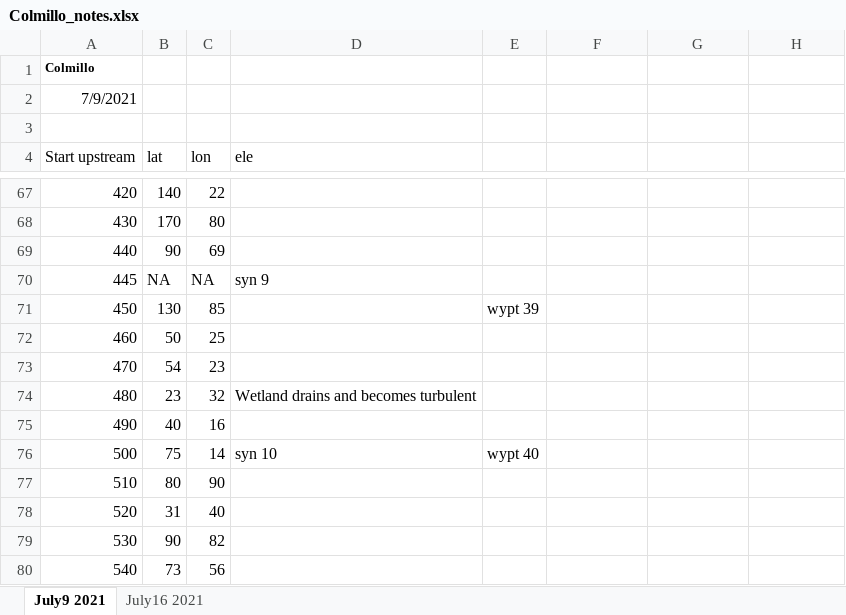
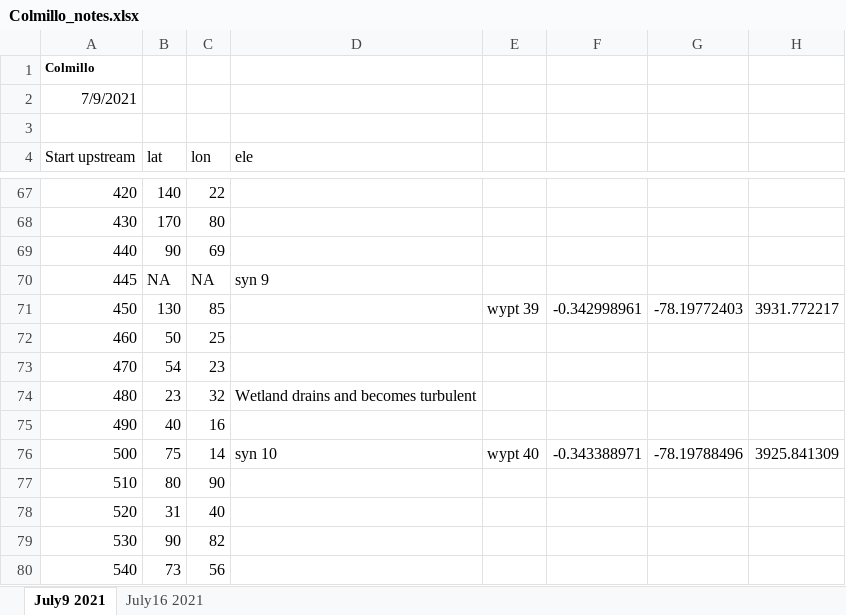
Before and after one commit to carbonshed/Ecuador2021, an Excel workbook: Geomorphology/Comillo/Colmillo_notes.xlsx, sheet July9 2021, drawn as a sheet; only a part is shown, gaps mark what is left out; values as stored, in another font and other column widths than the file's, no borders; the diff covers the shown part only; the diff names each change by its address in the sheet, - before the commit and + after, or states it on an @@ line.

```diff
--- a/Geomorphology/Comillo/Colmillo_notes.xlsx (sheet July9 2021)
+++ b/Geomorphology/Comillo/Colmillo_notes.xlsx (sheet July9 2021)
-F71: (empty)
+F71: -0.342998961
-G71: (empty)
+G71: -78.19772403
-H71: (empty)
+H71: 3931.772217
-F76: (empty)
+F76: -0.343388971
-G76: (empty)
+G76: -78.19788496
-H76: (empty)
+H76: 3925.841309
```
Also changed, not shown: 42 edited cells elsewhere in this sheet, sheet July16 2021, 3 other files.
